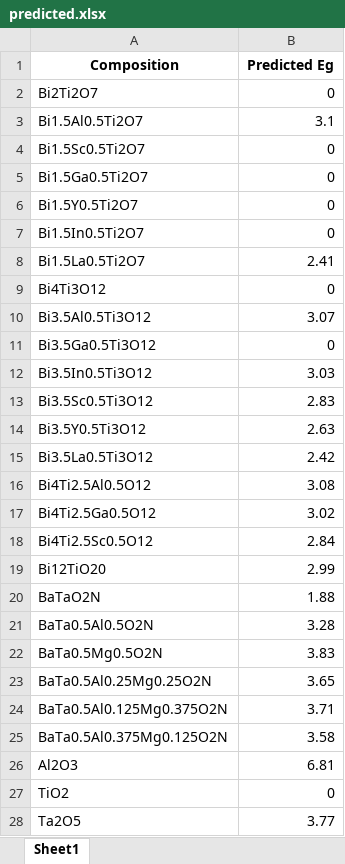
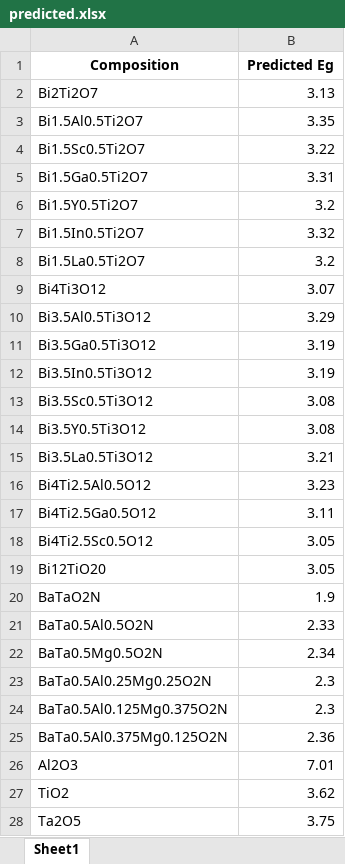
Before and after one commit to yzhuo33/BandGapPredictor, an Excel workbook: predicted.xlsx, sheet Sheet1, drawn as a sheet; only a part is shown; values as stored, in another font and other column widths than the file's, no borders; the diff covers the shown part only; the diff names each change by its address in the sheet, - before the commit and + after, or states it on an @@ line.

```diff
--- a/predicted.xlsx (sheet Sheet1)
+++ b/predicted.xlsx (sheet Sheet1)
-B2 (Predicted Eg): 0
+B2 (Predicted Eg): 3.13
-B3 (Predicted Eg): 3.1
+B3 (Predicted Eg): 3.35
-B4 (Predicted Eg): 0
+B4 (Predicted Eg): 3.22
-B5 (Predicted Eg): 0
+B5 (Predicted Eg): 3.31
-B6 (Predicted Eg): 0
+B6 (Predicted Eg): 3.2
-B7 (Predicted Eg): 0
+B7 (Predicted Eg): 3.32
-B8 (Predicted Eg): 2.41
+B8 (Predicted Eg): 3.2
-B9 (Predicted Eg): 0
+B9 (Predicted Eg): 3.07
-B10 (Predicted Eg): 3.07
+B10 (Predicted Eg): 3.29
-B11 (Predicted Eg): 0
+B11 (Predicted Eg): 3.19
-B12 (Predicted Eg): 3.03
+B12 (Predicted Eg): 3.19
-B13 (Predicted Eg): 2.83
+B13 (Predicted Eg): 3.08
-B14 (Predicted Eg): 2.63
+B14 (Predicted Eg): 3.08
-B15 (Predicted Eg): 2.42
+B15 (Predicted Eg): 3.21
-B16 (Predicted Eg): 3.08
+B16 (Predicted Eg): 3.23
-B17 (Predicted Eg): 3.02
+B17 (Predicted Eg): 3.11
-B18 (Predicted Eg): 2.84
+B18 (Predicted Eg): 3.05
-B19 (Predicted Eg): 2.99
+B19 (Predicted Eg): 3.05
-B20 (Predicted Eg): 1.88
+B20 (Predicted Eg): 1.9
-B21 (Predicted Eg): 3.28
+B21 (Predicted Eg): 2.33
-B22 (Predicted Eg): 3.83
+B22 (Predicted Eg): 2.34
-B23 (Predicted Eg): 3.65
+B23 (Predicted Eg): 2.3
-B24 (Predicted Eg): 3.71
+B24 (Predicted Eg): 2.3
-B25 (Predicted Eg): 3.58
+B25 (Predicted Eg): 2.36
-B26 (Predicted Eg): 6.81
+B26 (Predicted Eg): 7.01
-B27 (Predicted Eg): 0
+B27 (Predicted Eg): 3.62
-B28 (Predicted Eg): 3.77
+B28 (Predicted Eg): 3.75
```
Also changed, not shown: 7 edited cells elsewhere in this sheet, 1 other file.
